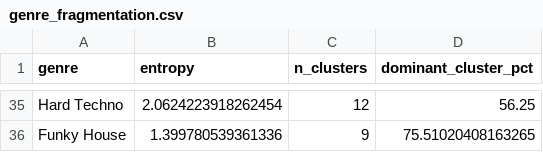
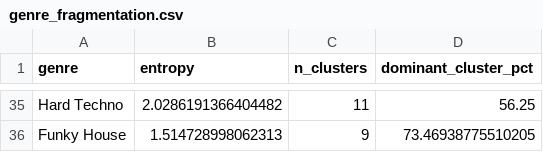
Before and after one commit to alunxu/edm-overspec, a CSV file: results/csv/genre_fragmentation.csv, drawn as a sheet; only a part is shown, gaps mark what is left out; the diff covers the shown part only; the diff names each change by its address in the sheet, - before the commit and + after, or states it on an @@ line.

```diff
--- a/results/csv/genre_fragmentation.csv
+++ b/results/csv/genre_fragmentation.csv
-B35 (entropy): 2.0624223918262454
+B35 (entropy): 2.0286191366404482
-C35 (n_clusters): 12
+C35 (n_clusters): 11
-B36 (entropy): 1.399780539361336
+B36 (entropy): 1.514728998062313
-D36 (dominant_cluster_pct): 75.51020408163265
+D36 (dominant_cluster_pct): 73.46938775510205
```
Also changed, not shown: 21 added rows, 21 removed rows and 27 edited cells elsewhere in this file, results/csv/edm_clustering_summary.csv, results/csv/feature_importance_scores.csv, 17 other files.
